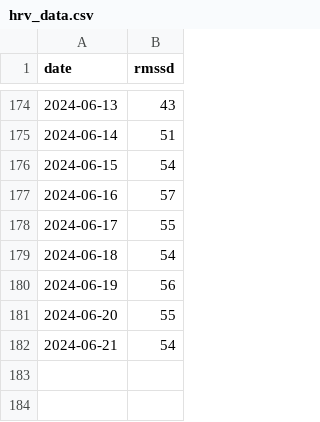
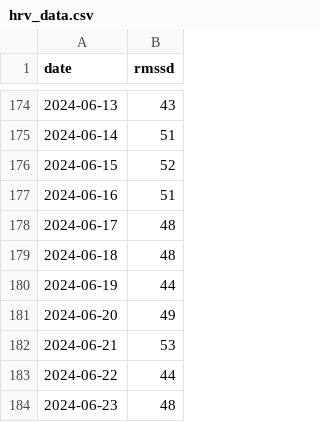
Before and after one commit to sasadangelo/hrv, a CSV file: data/hrv_data.csv, drawn as a sheet; only a part is shown, gaps mark what is left out.

```diff
--- a/data/hrv_data.csv
+++ b/data/hrv_data.csv
@@ -175,8 +175,10 @@ date,rmssd
 2024-06-14,51
-2024-06-15,54
-2024-06-16,57
-2024-06-17,55
-2024-06-18,54
-2024-06-19,56
-2024-06-20,55
-2024-06-21,54
+2024-06-15,52
+2024-06-16,51
+2024-06-17,48
+2024-06-18,48
+2024-06-19,44
+2024-06-20,49
+2024-06-21,53
+2024-06-22,44
+2024-06-23,48
```
Also changed, not shown: data/fcr_data.csv, data/tss_data.csv, 5 other files.
